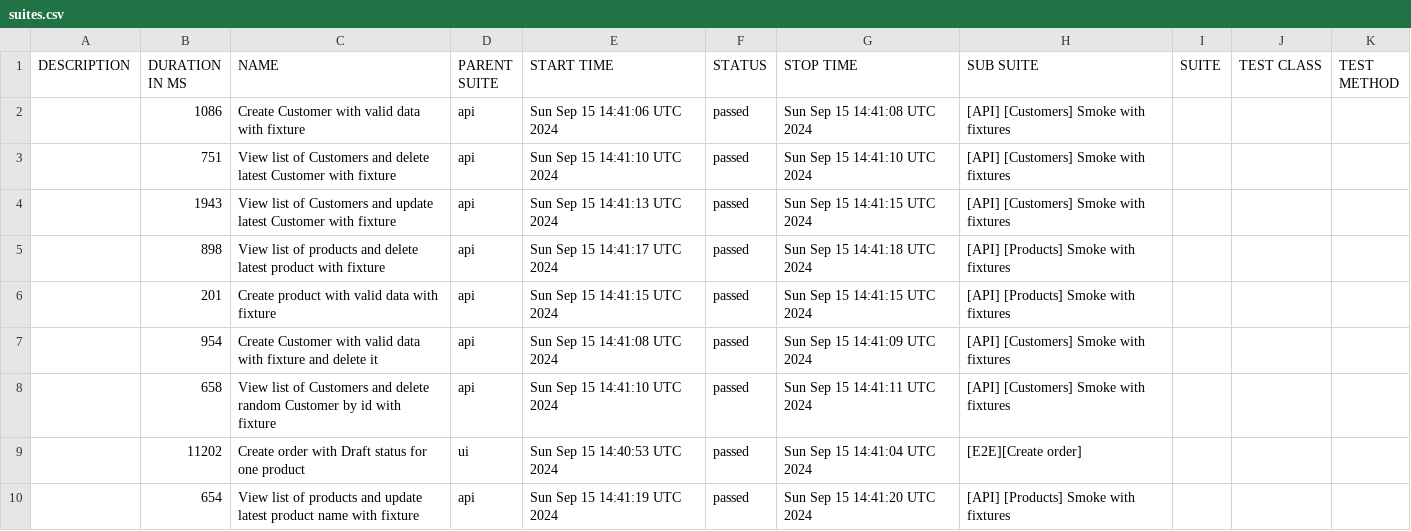
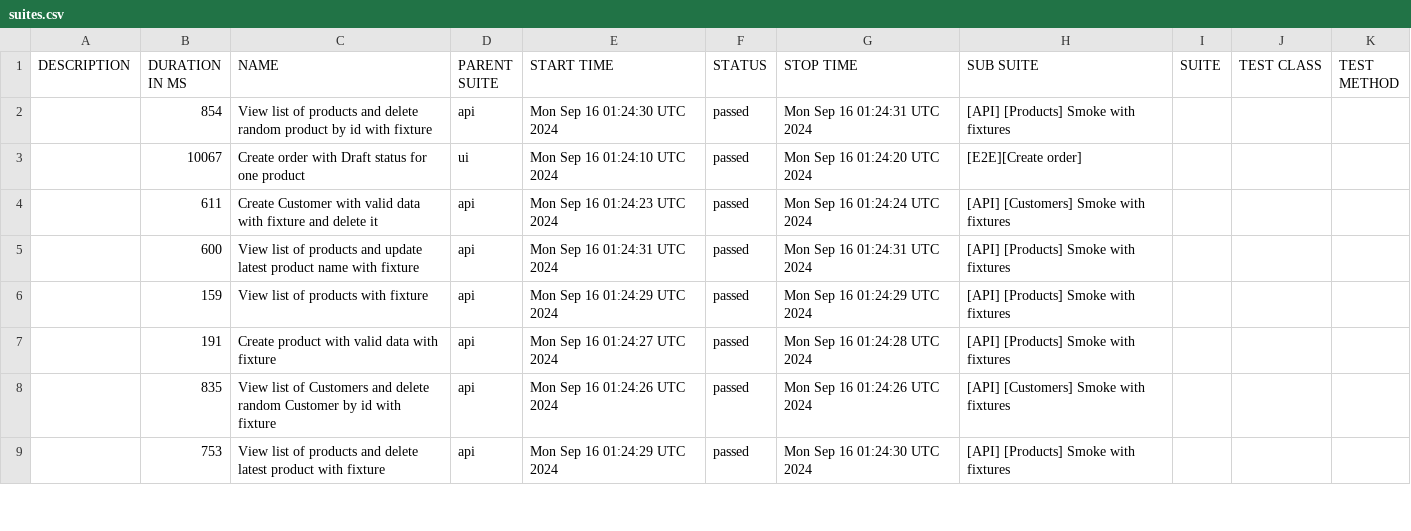
Before and after one commit to JackBlaaack/SalesPortalProject, a CSV file: allure-report/data/suites.csv, drawn as a sheet; only a part is shown; the diff covers the shown part only.

```diff
--- a/allure-report/data/suites.csv
+++ b/allure-report/data/suites.csv
@@ -1,10 +1,9 @@
 "DESCRIPTION","DURATION IN MS","NAME","PARENT SUITE","START TIME","STATUS","STOP TIME","SUB SUITE","SUITE","TEST CLASS","TEST METHOD"
-"","1086","Create Customer with valid data with fixture","api","Sun Sep 15 14:41:06 UTC 2024","passed","Sun Sep 15 14:41:08 UTC 2024","[API] [Customers] Smoke with fixtures","","",""
-"","751","View list of Customers and delete latest Customer with fixture","api","Sun Sep 15 14:41:10 UTC 2024","passed","Sun Sep 15 14:41:10 UTC 2024","[API] [Customers] Smoke with fixtures","","",""
-"","1943","View list of Customers and update latest Customer with fixture","api","Sun Sep 15 14:41:13 UTC 2024","passed","Sun Sep 15 14:41:15 UTC 2024","[API] [Customers] Smoke with fixtures","","",""
-"","898","View list of products and delete latest product with fixture","api","Sun Sep 15 14:41:17 UTC 2024","passed","Sun Sep 15 14:41:18 UTC 2024","[API] [Products] Smoke with fixtures","","",""
-"","201","Create product with valid data with fixture","api","Sun Sep 15 14:41:15 UTC 2024","passed","Sun Sep 15 14:41:15 UTC 2024","[API] [Products] Smoke with fixtures","","",""
-"","954","Create Customer with valid data with fixture and delete it","api","Sun Sep 15 14:41:08 UTC 2024","passed","Sun Sep 15 14:41:09 UTC 2024","[API] [Customers] Smoke with fixtures","","",""
-"","658","View list of Customers and delete random Customer by id with fixture","api","Sun Sep 15 14:41:10 UTC 2024","passed","Sun Sep 15 14:41:11 UTC 2024","[API] [Customers] Smoke with fixtures","","",""
-"","11202","Create order with Draft status for one product","ui","Sun Sep 15 14:40:53 UTC 2024","passed","Sun Sep 15 14:41:04 UTC 2024","[E2E][Create order]","","",""
-"","654","View list of products and update latest product name with fixture","api","Sun Sep 15 14:41:19 UTC 2024","passed","Sun Sep 15 14:41:20 UTC 2024","[API] [Products] Smoke with fixtures","","",""
+"","854","View list of products and delete random product by id with fixture","api","Mon Sep 16 01:24:30 UTC 2024","passed","Mon Sep 16 01:24:31 UTC 2024","[API] [Products] Smoke with fixtures","","",""
+"","10067","Create order with Draft status for one product","ui","Mon Sep 16 01:24:10 UTC 2024","passed","Mon Sep 16 01:24:20 UTC 2024","[E2E][Create order]","","",""
+"","611","Create Customer with valid data with fixture and delete it","api","Mon Sep 16 01:24:23 UTC 2024","passed","Mon Sep 16 01:24:24 UTC 2024","[API] [Customers] Smoke with fixtures","","",""
+"","600","View list of products and update latest product name with fixture","api","Mon Sep 16 01:24:31 UTC 2024","passed","Mon Sep 16 01:24:31 UTC 2024","[API] [Products] Smoke with fixtures","","",""
+"","159","View list of products with fixture","api","Mon Sep 16 01:24:29 UTC 2024","passed","Mon Sep 16 01:24:29 UTC 2024","[API] [Products] Smoke with fixtures","","",""
+"","191","Create product with valid data with fixture","api","Mon Sep 16 01:24:27 UTC 2024","passed","Mon Sep 16 01:24:28 UTC 2024","[API] [Products] Smoke with fixtures","","",""
+"","835","View list of Customers and delete random Customer by id with fixture","api","Mon Sep 16 01:24:26 UTC 2024","passed","Mon Sep 16 01:24:26 UTC 2024","[API] [Customers] Smoke with fixtures","","",""
+"","753","View list of products and delete latest product with fixture","api","Mon Sep 16 01:24:29 UTC 2024","passed","Mon Sep 16 01:24:30 UTC 2024","[API] [Products] Smoke with fixtures","","",""
```
Also changed, not shown: 2 added rows, 1 removed row and 17 edited cells elsewhere in this file, 53 other files.
